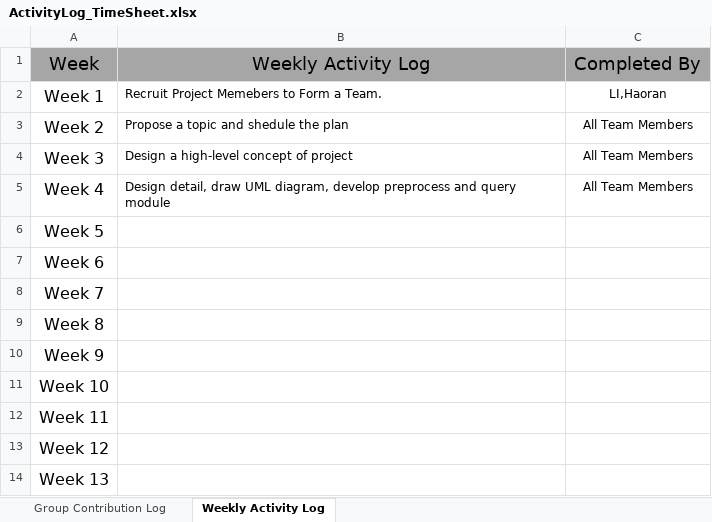
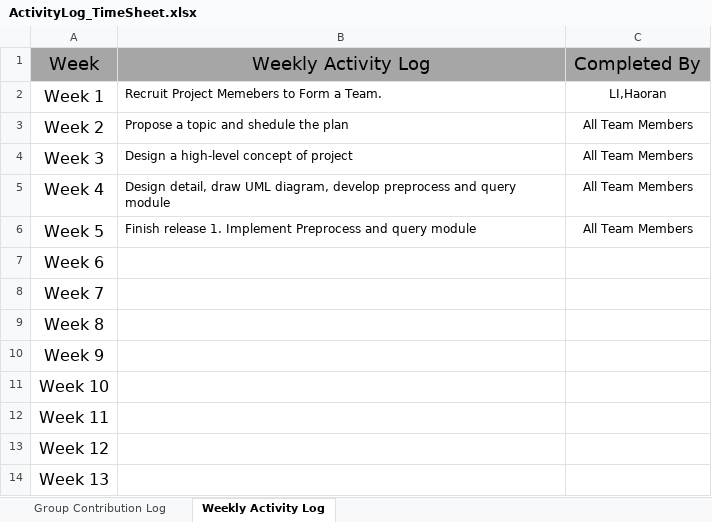
Before and after one commit to Tidesun/CS3343Project, an Excel workbook: ActivityLog_TimeSheet.xlsx, sheet Weekly Activity Log, drawn as a sheet; values as stored, in another font and other column widths than the file's, no borders; the diff names each change by its address in the sheet, - before the commit and + after, or states it on an @@ line.

Commit message:
activity chart

```diff
--- a/ActivityLog_TimeSheet.xlsx (sheet Weekly Activity Log)
+++ b/ActivityLog_TimeSheet.xlsx (sheet Weekly Activity Log)
-B6: (empty)
+B6: Finish release 1. Implement Preprocess and query module
-C6: (empty)
+C6: All Team Members
```
Also changed, not shown: sheet Group Contribution Log, 2 other files.
